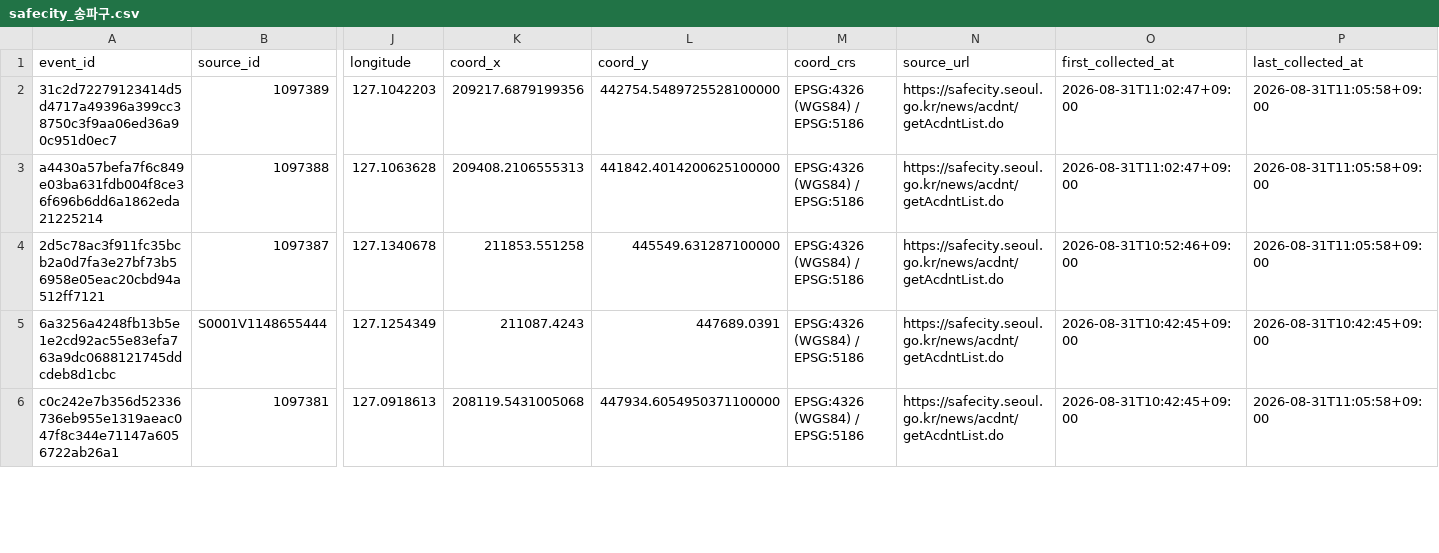
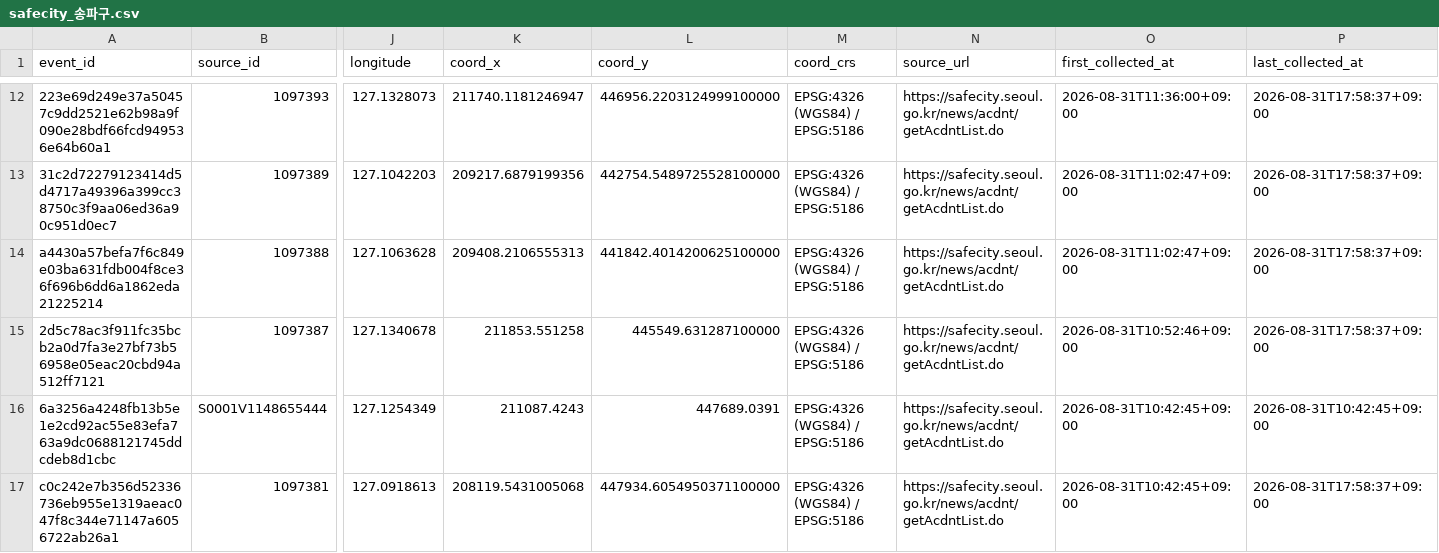
Before and after one commit to sesac-final-proj/back, a CSV file: nuri/safecity_송파구.csv, drawn as a sheet; only a part is shown, gaps mark what is left out; addresses are those after the commit; rows hold the shown columns only; the diff covers the shown part only; the diff names each change by its address in the sheet, - before the commit and + after, or states it on an @@ line.

```diff
--- a/nuri/safecity_송파구.csv
+++ b/nuri/safecity_송파구.csv
+row 12: 223e69d249e37a50457c9dd2521e62b98a9f090e28bdf66fcd949536e64b60a1 | 1097393 | 127.1328073 | 211740.1181246947 | 446956.2203124999100000 | EPSG:4326 (WGS84) / EPSG:5186 | https://safecity.seoul.go.kr/news/acdnt/getAcdntList.do | 2026-08-31T11:36:00+09:00 | 2026-08-31T17:58:37+09:00
-P13:P15 (last_collected_at): 2026-08-31T11:05:58+09:00
+P13:P15 (last_collected_at): 2026-08-31T17:58:37+09:00
-P17 (last_collected_at): 2026-08-31T11:05:58+09:00
+P17 (last_collected_at): 2026-08-31T17:58:37+09:00
```
Also changed, not shown: 10 added rows and 5 edited cells elsewhere in this file, nuri/safecity_노원구.csv, nuri/safecity_영등포구.csv, 4 other files.
